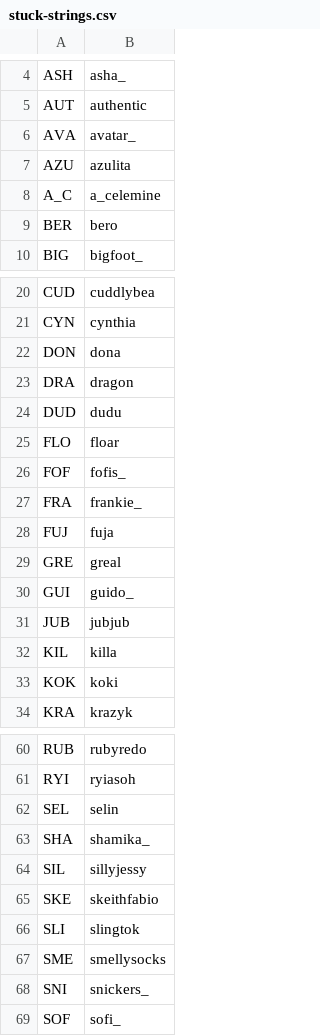
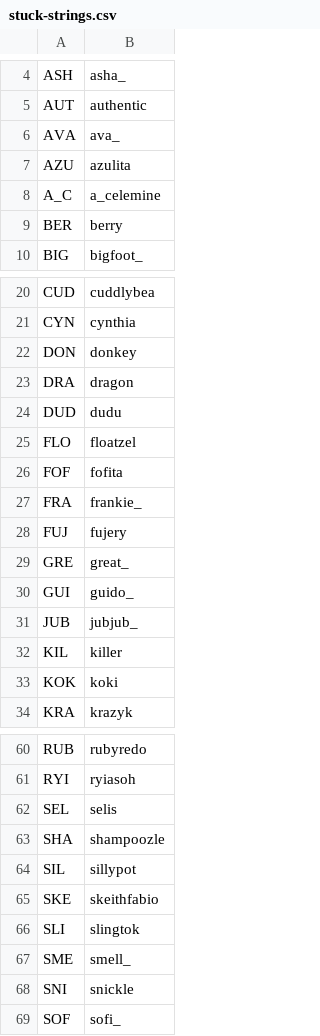
Before and after one commit to veprice/tileSetter, a CSV file: data/stuck-strings.csv, drawn as a sheet; only a part is shown, gaps mark what is left out; the diff covers the shown part only.

```diff
--- a/data/stuck-strings.csv
+++ b/data/stuck-strings.csv
@@ -5,6 +5,6 @@ ASH,asha_
 AUT,authentic
-AVA,avatar_
+AVA,ava_
 AZU,azulita
 A_C,a_celemine
-BER,bero
+BER,berry
 BIG,bigfoot_
@@ -21,13 +21,13 @@ CUD,cuddlybea
 CYN,cynthia
-DON,dona
+DON,donkey
 DRA,dragon
 DUD,dudu
-FLO,floar
-FOF,fofis_
+FLO,floatzel
+FOF,fofita
 FRA,frankie_
-FUJ,fuja
-GRE,greal
+FUJ,fujery
+GRE,great_
 GUI,guido_
-JUB,jubjub
-KIL,killa
+JUB,jubjub_
+KIL,killer
 KOK,koki
@@ -61,9 +61,9 @@ RUB,rubyredo
 RYI,ryiasoh
-SEL,selin
-SHA,shamika_
-SIL,sillyjessy
+SEL,selis
+SHA,shampoozle
+SIL,sillypot
 SKE,skeithfabio
 SLI,slingtok
-SME,smellysocks
-SNI,snickers_
+SME,smell_
+SNI,snickle
 SOF,sofi_
```
Also changed, not shown: 6 edited cells elsewhere in this file, 1 other file.
